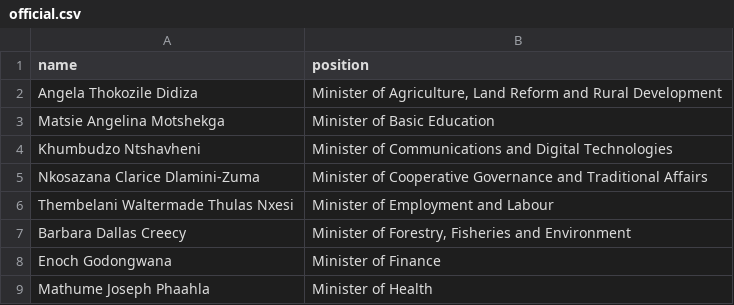
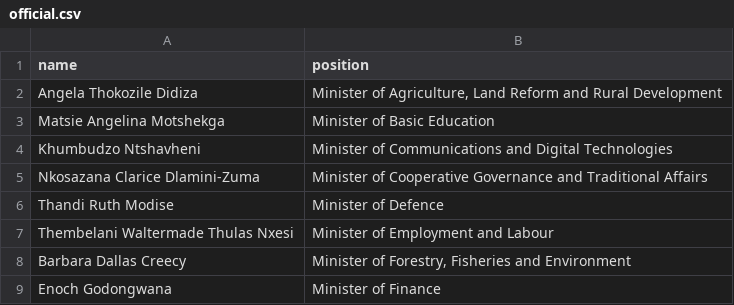
Before and after one commit to every-politician-scrapers/south-africa-cabinet, a CSV file: data/official.csv, drawn as a sheet; only a part is shown; the shorter side is filled out with more unchanged rows; the diff names each change by its address in the sheet, - before the commit and + after, or states it on an @@ line.

```diff
--- a/data/official.csv
+++ b/data/official.csv
+row 6: Thandi Ruth Modise | Minister of Defence
```
Also changed, not shown: data/diff.csv.
